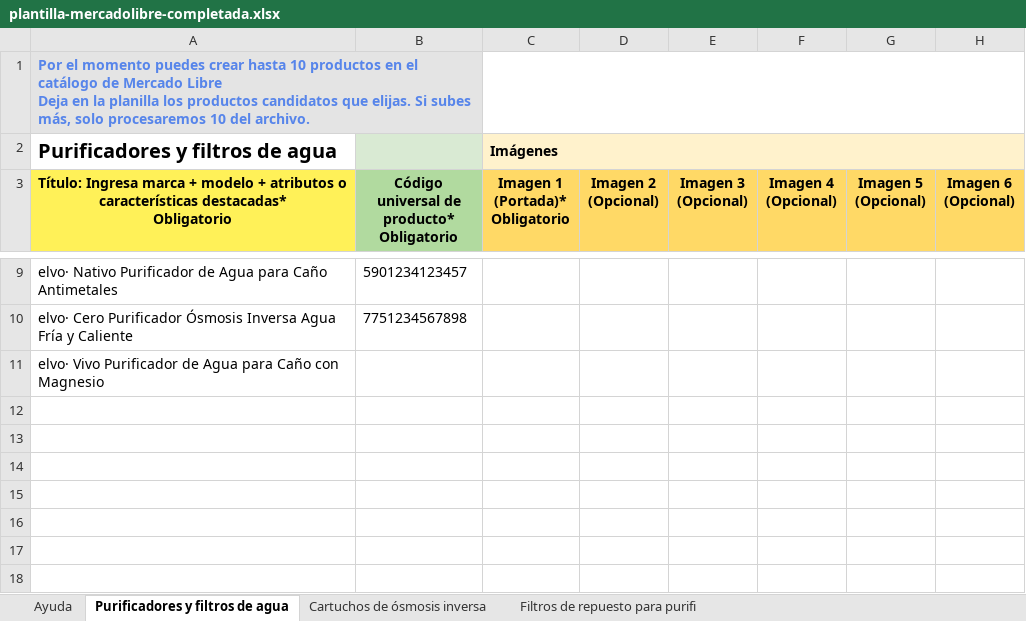
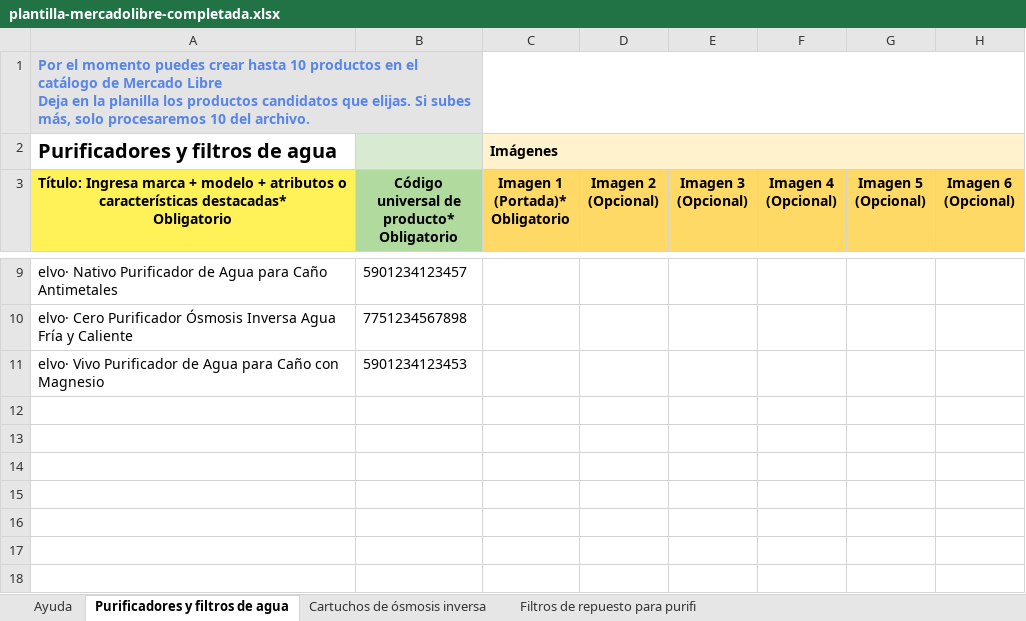
Before and after one commit to angelvalcarcela-tech/elvo-creating, an Excel workbook: brands/elvo/content/ecommerce/mercadolibre/plantilla-mercadolibre-completada.xlsx, sheet Purificadores y filtros de agua, drawn as a sheet; only a part is shown, gaps mark what is left out; values as stored, in another font and other column widths than the file's, no borders; conditional formats not drawn; the diff names each change by its address in the sheet, - before the commit and + after, or states it on an @@ line.

```diff
--- a/brands/elvo/content/ecommerce/mercadolibre/plantilla-mercadolibre-completada.xlsx (sheet Purificadores y filtros de agua)
+++ b/brands/elvo/content/ecommerce/mercadolibre/plantilla-mercadolibre-completada.xlsx (sheet Purificadores y filtros de agua)
-B11: (empty)
+B11: 5901234123453
```
